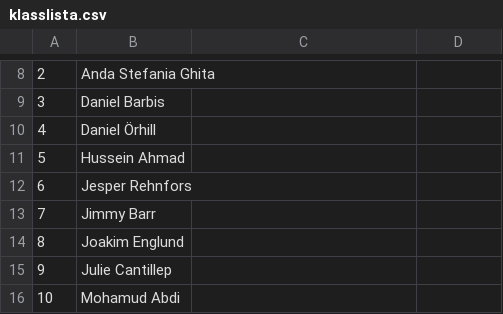
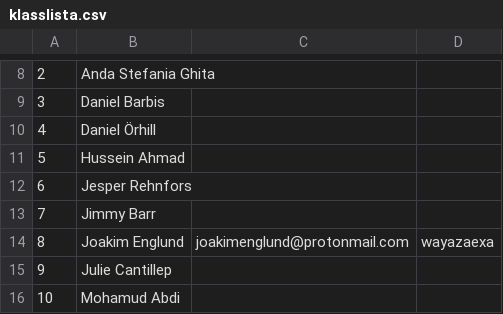
Before and after one commit to michellundell/klasslista, a CSV file: klasslista.csv, drawn as a sheet; only a part is shown, gaps mark what is left out.

Commit message:
Added info for Joakim Englund.

```diff
--- a/klasslista.csv
+++ b/klasslista.csv
@@ -13,3 +13,3 @@
 7,Jimmy Barr,,
-8,Joakim Englund,,
+8,Joakim Englund, joakimenglund@protonmail.com, wayazaexa
 9,Julie Cantillep,,
```
